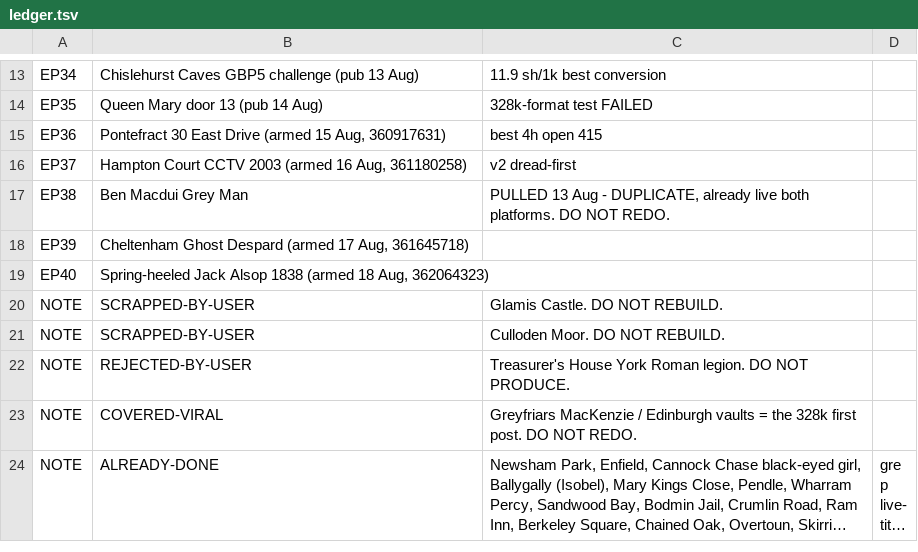
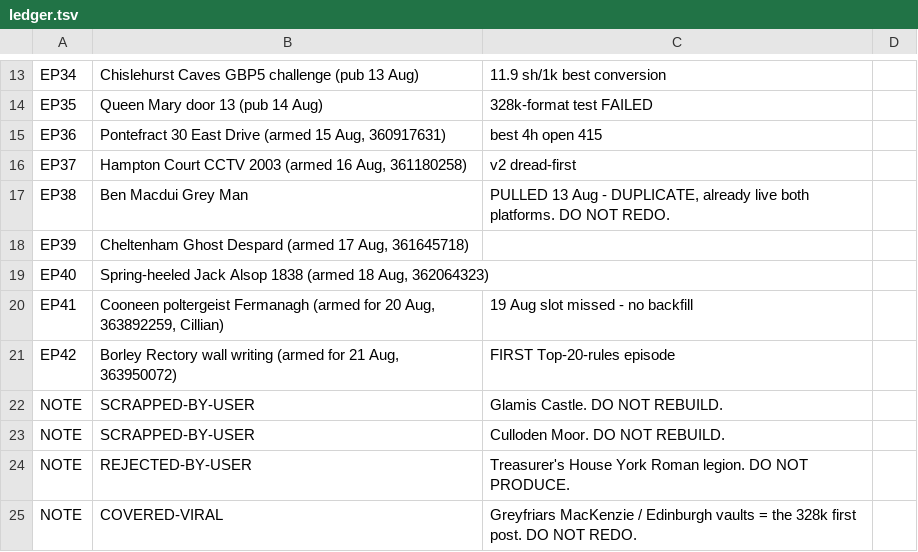
Before and after one commit to NorthBearMedia/nbm, a TSV file: wtpn/channel-audit/ledger.tsv, drawn as a sheet; only a part is shown, gaps mark what is left out; the shorter side is filled out with more unchanged rows; long unchanged cells end in ….

```diff
--- a/wtpn/channel-audit/ledger.tsv
+++ b/wtpn/channel-audit/ledger.tsv
@@ -19,2 +19,4 @@ EP39	Cheltenham Ghost Despard (armed 17 Aug, 361645718)
 EP40	Spring-heeled Jack Alsop 1838 (armed 18 Aug, 362064323)
+EP41	Cooneen poltergeist Fermanagh (armed for 20 Aug, 363892259, Cillian)	19 Aug slot missed - no backfill
+EP42	Borley Rectory wall writing (armed for 21 Aug, 363950072)	FIRST Top-20-rules episode
 NOTE	SCRAPPED-BY-USER	Glamis Castle. DO NOT REBUILD.
```
Also changed, not shown: 7 other files.
